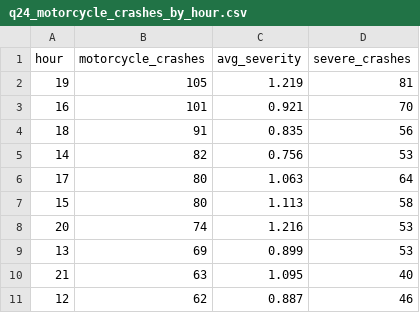
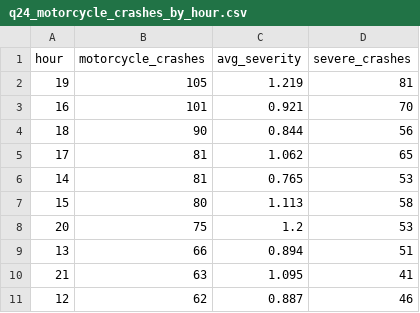
Before and after one commit to singhalarushi06/CS210-Final-Project, a CSV file: results/queries/q24_motorcycle_crashes_by_hour.csv, drawn as a sheet.

```diff
--- a/results/queries/q24_motorcycle_crashes_by_hour.csv
+++ b/results/queries/q24_motorcycle_crashes_by_hour.csv
@@ -3,9 +3,9 @@ hour,motorcycle_crashes,avg_severity,severe_crashes
 16,101,0.921,70
-18,91,0.835,56
-14,82,0.756,53
-17,80,1.063,64
+18,90,0.844,56
+17,81,1.062,65
+14,81,0.765,53
 15,80,1.113,58
-20,74,1.216,53
-13,69,0.899,53
-21,63,1.095,40
+20,75,1.2,53
+13,66,0.894,51
+21,63,1.095,41
 12,62,0.887,46
```
Also changed, not shown: results/queries/q01_crashes_by_hour.csv, results/queries/q09_dangerous_borough_hour.csv, 32 other files.
